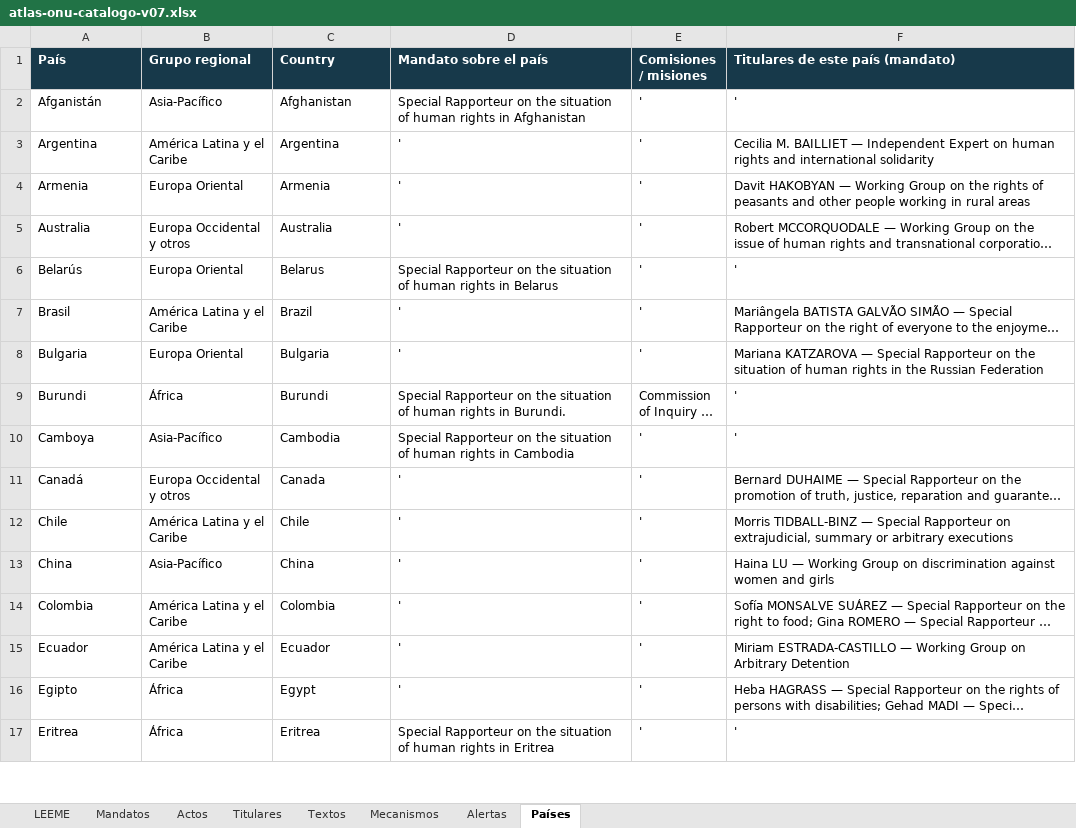
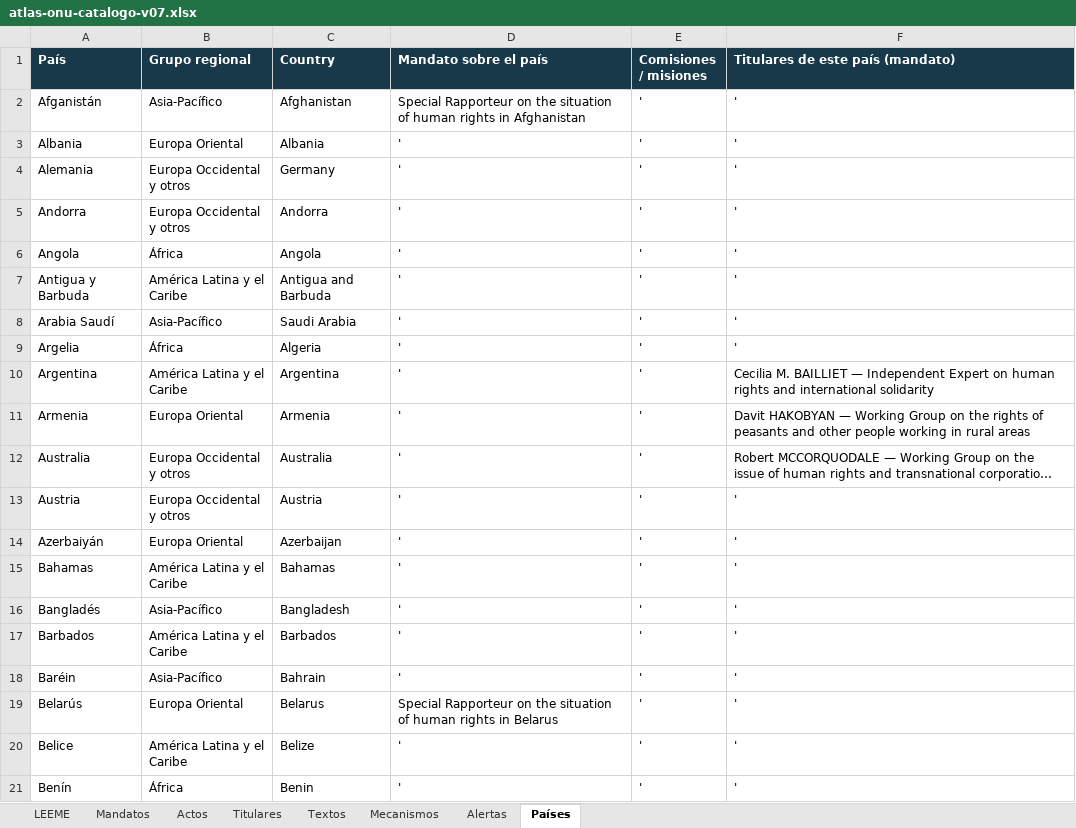
Before and after one commit to sukima-labs/atlasonu, an Excel workbook: data/atlas-onu-catalogo-v07.xlsx, sheet Países, drawn as a sheet; only a part is shown; the shorter side is filled out with more unchanged rows; long unchanged cells end in …; values as stored, in another font and other column widths than the file's, no borders; the diff covers the shown part only; the diff names each change by its address in the sheet, - before the commit and + after, or states it on an @@ line.

```diff
--- a/data/atlas-onu-catalogo-v07.xlsx (sheet Países)
+++ b/data/atlas-onu-catalogo-v07.xlsx (sheet Países)
+row 3: Albania | Europa Oriental | Albania | ' | ' | '
+row 4: Alemania | Europa Occidental y otros | Germany | ' | ' | '
+row 5: Andorra | Europa Occidental y otros | Andorra | ' | ' | '
+row 6: Angola | África | Angola | ' | ' | '
+row 7: Antigua y Barbuda | América Latina y el Caribe | Antigua and Barbuda | ' | ' | '
+row 8: Arabia Saudí | Asia-Pacífico | Saudi Arabia | ' | ' | '
+row 9: Argelia | África | Algeria | ' | ' | '
+row 13: Austria | Europa Occidental y otros | Austria | ' | ' | '
+row 14: Azerbaiyán | Europa Oriental | Azerbaijan | ' | ' | '
+row 15: Bahamas | América Latina y el Caribe | Bahamas | ' | ' | '
+row 16: Bangladés | Asia-Pacífico | Bangladesh | ' | ' | '
+row 17: Barbados | América Latina y el Caribe | Barbados | ' | ' | '
+row 18: Baréin | Asia-Pacífico | Bahrain | ' | ' | '
+row 20: Belice | América Latina y el Caribe | Belize | ' | ' | '
+row 21: Benín | África | Benin | ' | ' | '
```
Also changed, not shown: 119 added rows elsewhere in this sheet, 14 other files.
